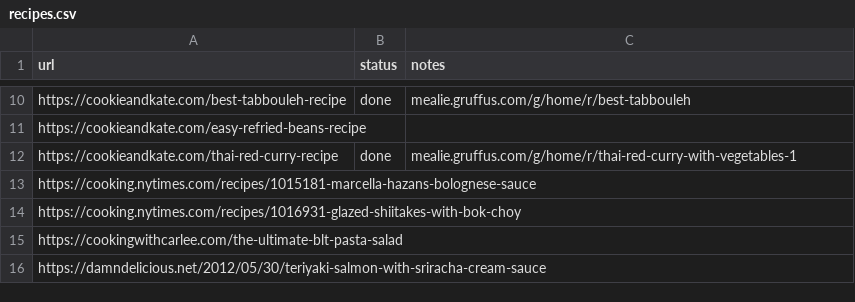
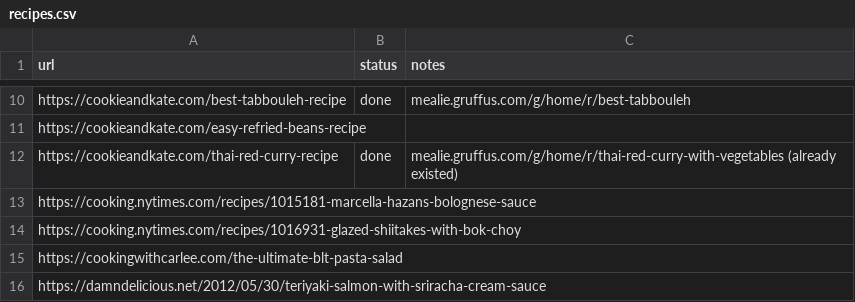
Before and after one commit to Gruffuss/MealieList, a CSV file: recipes.csv, drawn as a sheet; only a part is shown, gaps mark what is left out.

Commit message:
Mark Thai Red Curry done (already existed)

```diff
--- a/recipes.csv
+++ b/recipes.csv
@@ -11,3 +11,3 @@ https://cookieandkate.com/best-tabbouleh-recipe,done,mealie.gruffus.com/g/home/r
 https://cookieandkate.com/easy-refried-beans-recipe,,
-https://cookieandkate.com/thai-red-curry-recipe,done,mealie.gruffus.com/g/home/r/thai-red-curry-with-vegetables-1
+https://cookieandkate.com/thai-red-curry-recipe,done,mealie.gruffus.com/g/home/r/thai-red-curry-with-vegetables (already existed)
 https://cooking.nytimes.com/recipes/1015181-marcella-hazans-bolognese-sauce,,
```
